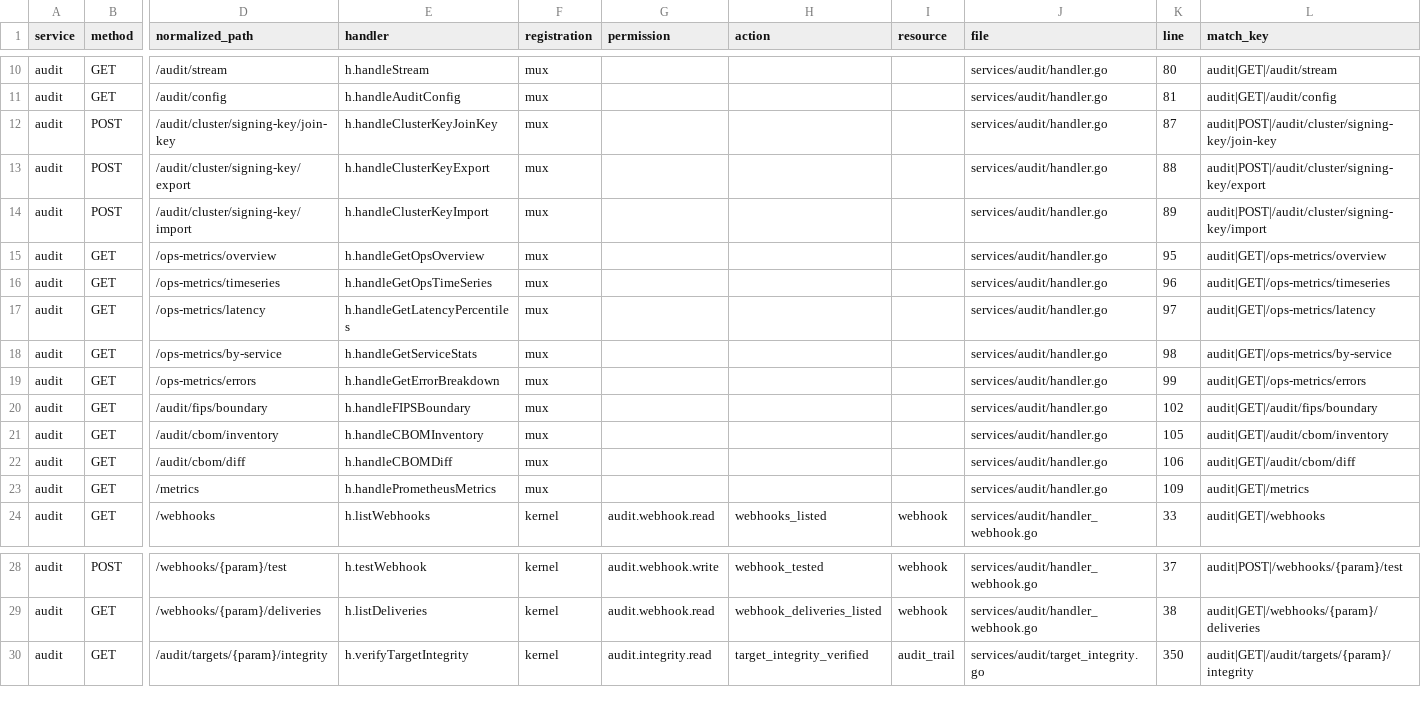
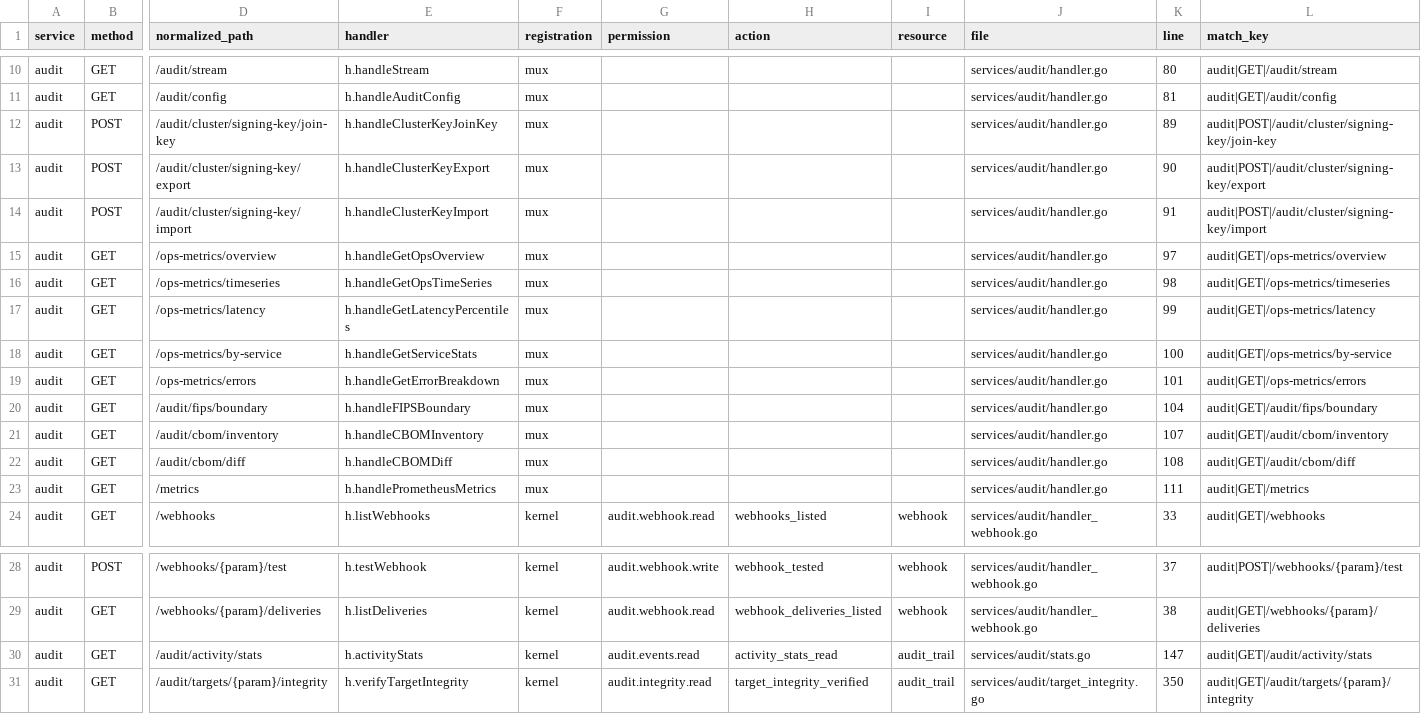
Before and after one commit to nishanttrana/KMSBeta, a CSV file: docs/generated/backend-routes.csv, drawn as a sheet; only a part is shown, gaps mark what is left out; rows hold the shown columns only; the diff names each change by its address in the sheet, - before the commit and + after, or states it on an @@ line.

```diff
--- a/docs/generated/backend-routes.csv
+++ b/docs/generated/backend-routes.csv
-K12 (line): 87
+K12 (line): 89
-K13 (line): 88
+K13 (line): 90
-K14 (line): 89
+K14 (line): 91
-K15 (line): 95
+K15 (line): 97
-K16 (line): 96
+K16 (line): 98
-K17 (line): 97
+K17 (line): 99
-K18 (line): 98
+K18 (line): 100
-K19 (line): 99
+K19 (line): 101
-K20 (line): 102
+K20 (line): 104
-K21 (line): 105
+K21 (line): 107
-K22 (line): 106
+K22 (line): 108
-K23 (line): 109
+K23 (line): 111
+row 30: audit | GET | /audit/activity/stats | h.activityStats | kernel | audit.events.read | activity_stats_read | audit_trail | services/audit/stats.go | 147 | audit|GET|/audit/activity/stats
```
Also changed, not shown: docs/generated/frontend-calls.csv, docs/generated/request-flows.csv, 41 other files.
